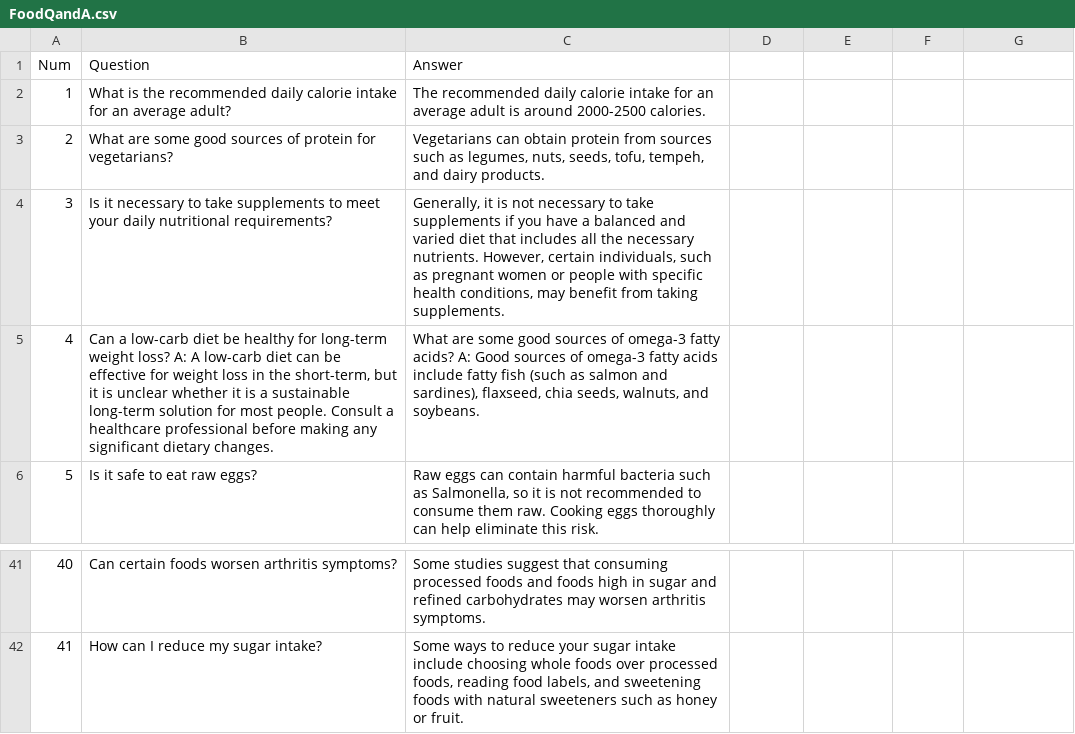
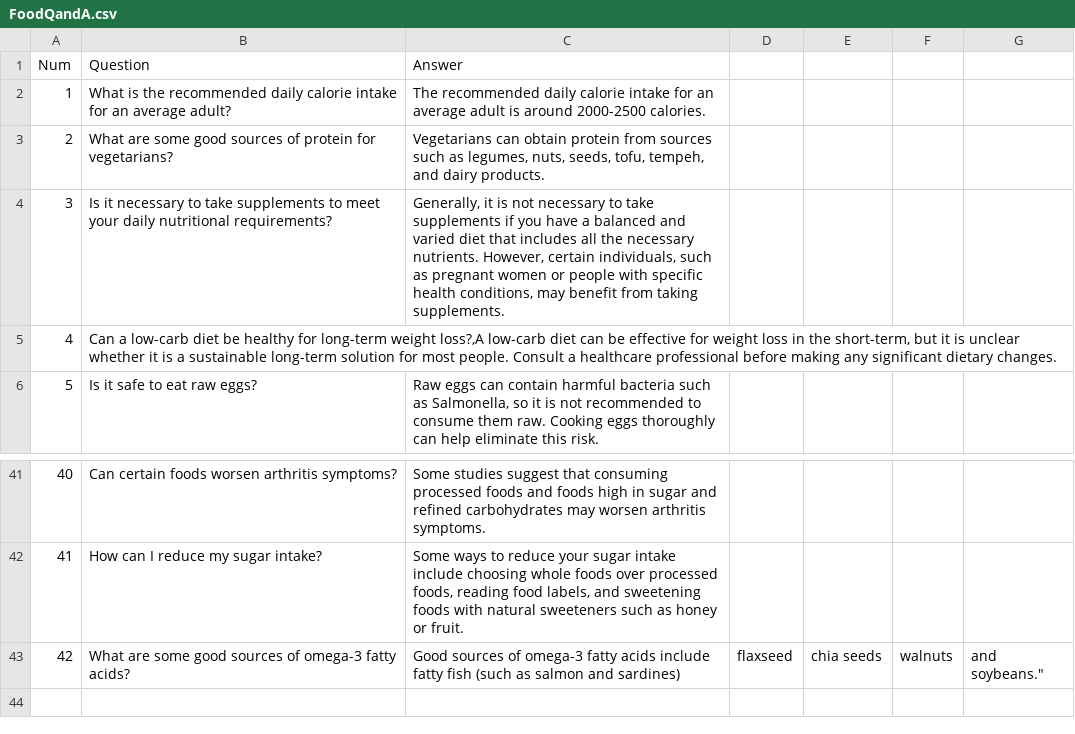
Before and after one commit to LiljaKiiski/nutritionow-website, a CSV file: chatbot/FoodQandA.csv, drawn as a sheet; only a part is shown, gaps mark what is left out; removed rows and columns are numbered as before the commit, all else as after; the diff names each change by its address in the sheet, - before the commit and + after, or states it on an @@ line.

```diff
--- a/chatbot/FoodQandA.csv
+++ b/chatbot/FoodQandA.csv
-row 5: 4 | Can a low-carb diet be healthy for long-term weight loss? A: A low-carb diet can be effective for weight loss in the short-term, but it is unclear whether it is a sustainable long-term solution for most people. Consult a healthcare professional before making any significant dietary changes. | What are some good sources of omega-3 fatty acids? A: Good sources of omega-3 fatty acids include fatty fish (such as salmon and sardines), flaxseed, chia seeds, walnuts, and soybeans.
+row 5: 4 | Can a low-carb diet be healthy for long-term weight loss?,A low-carb diet can be effective for weight loss in the short-term, but it is unclear whether it is a sustainable long-term solution for most people. Consult a healthcare professional before making any significant dietary changes.
+row 43: 42 | What are some good sources of omega-3 fatty acids? | Good sources of omega-3 fatty acids include fatty fish (such as salmon and sardines) | flaxseed | chia seeds | walnuts | and soybeans."
```
Also changed, not shown: 29 other files.
